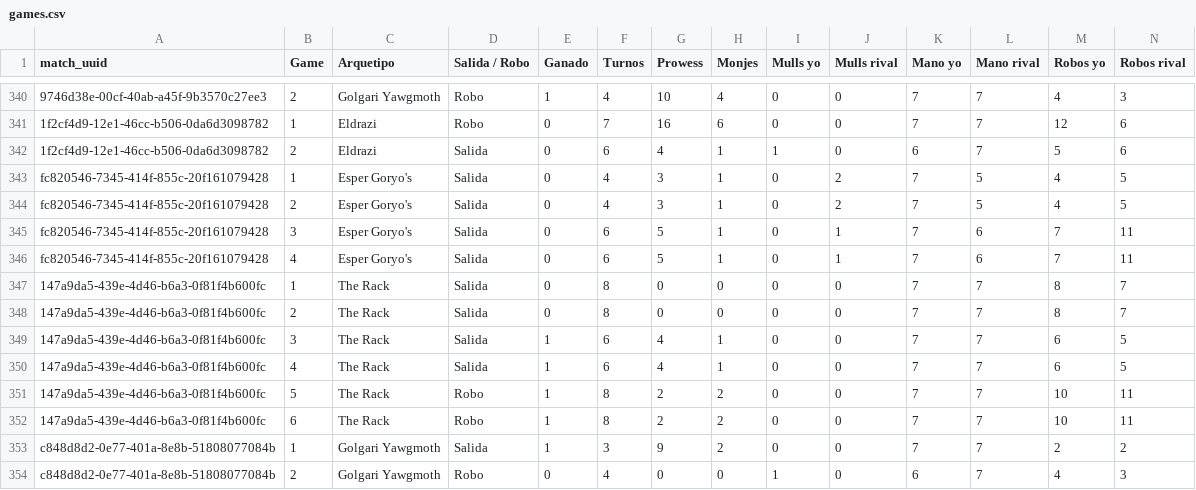
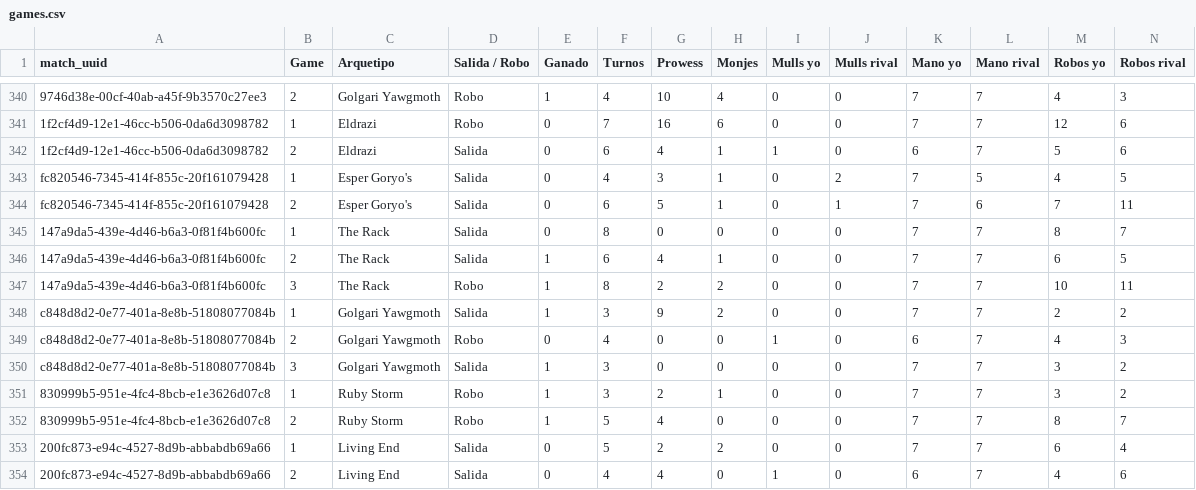
Before and after one commit to feralo77/mtg-izzet, a CSV file: games.csv, drawn as a sheet; only a part is shown, gaps mark what is left out; the shorter side is filled out with more unchanged rows; removed rows and columns are numbered as before the commit, all else as after; rows hold the shown columns only; the diff names each change by its address in the sheet, - before the commit and + after, or states it on an @@ line.

```diff
--- a/games.csv
+++ b/games.csv
-row 344: fc820546-7345-414f-855c-20f161079428 | 2 | Esper Goryo's | Salida | 0 | 4 | 3 | 1 | 0 | 2 | 7 | 5 | 4 | 5
-B344 (Game): 3
+B344 (Game): 2
-row 346: fc820546-7345-414f-855c-20f161079428 | 4 | Esper Goryo's | Salida | 0 | 6 | 5 | 1 | 0 | 1 | 7 | 6 | 7 | 11
-row 348: 147a9da5-439e-4d46-b6a3-0f81f4b600fc | 2 | The Rack | Salida | 0 | 8 | 0 | 0 | 0 | 0 | 7 | 7 | 8 | 7
-B346 (Game): 3
+B346 (Game): 2
-row 350: 147a9da5-439e-4d46-b6a3-0f81f4b600fc | 4 | The Rack | Salida | 1 | 6 | 4 | 1 | 0 | 0 | 7 | 7 | 6 | 5
-B347 (Game): 5
+B347 (Game): 3
-row 352: 147a9da5-439e-4d46-b6a3-0f81f4b600fc | 6 | The Rack | Robo | 1 | 8 | 2 | 2 | 0 | 0 | 7 | 7 | 10 | 11
```
Also changed, not shown: registro.csv, 2 other files.
